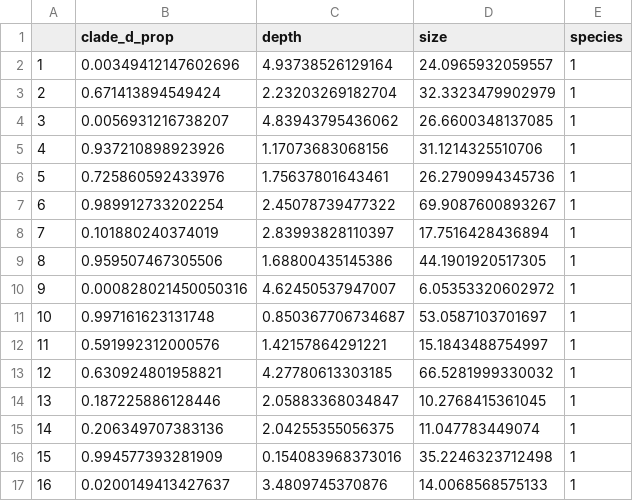
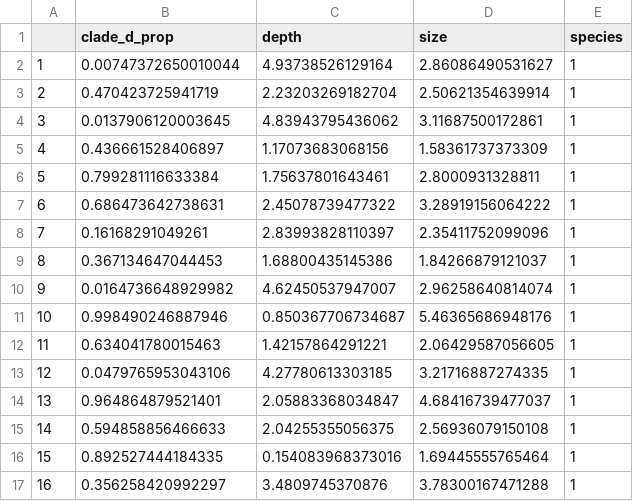
Before and after one commit to liberjul/Coral_symbiodinium_stats, a CSV file: simulated_data.csv, drawn as a sheet; only a part is shown; the diff covers the shown part only.

Commit message:
Size distibution is now lognormal.

```diff
--- a/simulated_data.csv
+++ b/simulated_data.csv
@@ -1,17 +1,17 @@
 "","clade_d_prop","depth","size","species"
-"1",0.00349412147602696,4.93738526129164,24.0965932059557,"1"
-"2",0.671413894549424,2.23203269182704,32.3323479902979,"1"
-"3",0.0056931216738207,4.83943795436062,26.6600348137085,"1"
-"4",0.937210898923926,1.17073683068156,31.1214325510706,"1"
-"5",0.725860592433976,1.75637801643461,26.2790994345736,"1"
-"6",0.989912733202254,2.45078739477322,69.9087600893267,"1"
-"7",0.101880240374019,2.83993828110397,17.7516428436894,"1"
-"8",0.959507467305506,1.68800435145386,44.1901920517305,"1"
-"9",0.000828021450050316,4.62450537947007,6.05353320602972,"1"
-"10",0.997161623131748,0.850367706734687,53.0587103701697,"1"
-"11",0.591992312000576,1.42157864291221,15.1843488754997,"1"
-"12",0.630924801958821,4.27780613303185,66.5281999330032,"1"
-"13",0.187225886128446,2.05883368034847,10.2768415361045,"1"
-"14",0.206349707383136,2.04255355056375,11.047783449074,"1"
-"15",0.994577393281909,0.154083968373016,35.2246323712498,"1"
-"16",0.0200149413427637,3.4809745370876,14.0068568575133,"1"
+"1",0.00747372650010044,4.93738526129164,2.86086490531627,"1"
+"2",0.470423725941719,2.23203269182704,2.50621354639914,"1"
+"3",0.0137906120003645,4.83943795436062,3.11687500172861,"1"
+"4",0.436661528406897,1.17073683068156,1.58361737373309,"1"
+"5",0.799281116633384,1.75637801643461,2.8000931328811,"1"
+"6",0.686473642738631,2.45078739477322,3.28919156064222,"1"
+"7",0.16168291049261,2.83993828110397,2.35411752099096,"1"
+"8",0.367134647044453,1.68800435145386,1.84266879121037,"1"
+"9",0.0164736648929982,4.62450537947007,2.96258640814074,"1"
+"10",0.998490246887946,0.850367706734687,5.46365686948176,"1"
+"11",0.634041780015463,1.42157864291221,2.06429587056605,"1"
+"12",0.0479765953043106,4.27780613303185,3.21716887274335,"1"
+"13",0.964864879521401,2.05883368034847,4.68416739477037,"1"
+"14",0.594858856466633,2.04255355056375,2.56936079150108,"1"
+"15",0.892527444184335,0.154083968373016,1.69445555765464,"1"
+"16",0.356258420992297,3.4809745370876,3.78300167471288,"1"
```
Also changed, not shown: 128 edited cells elsewhere in this file.
